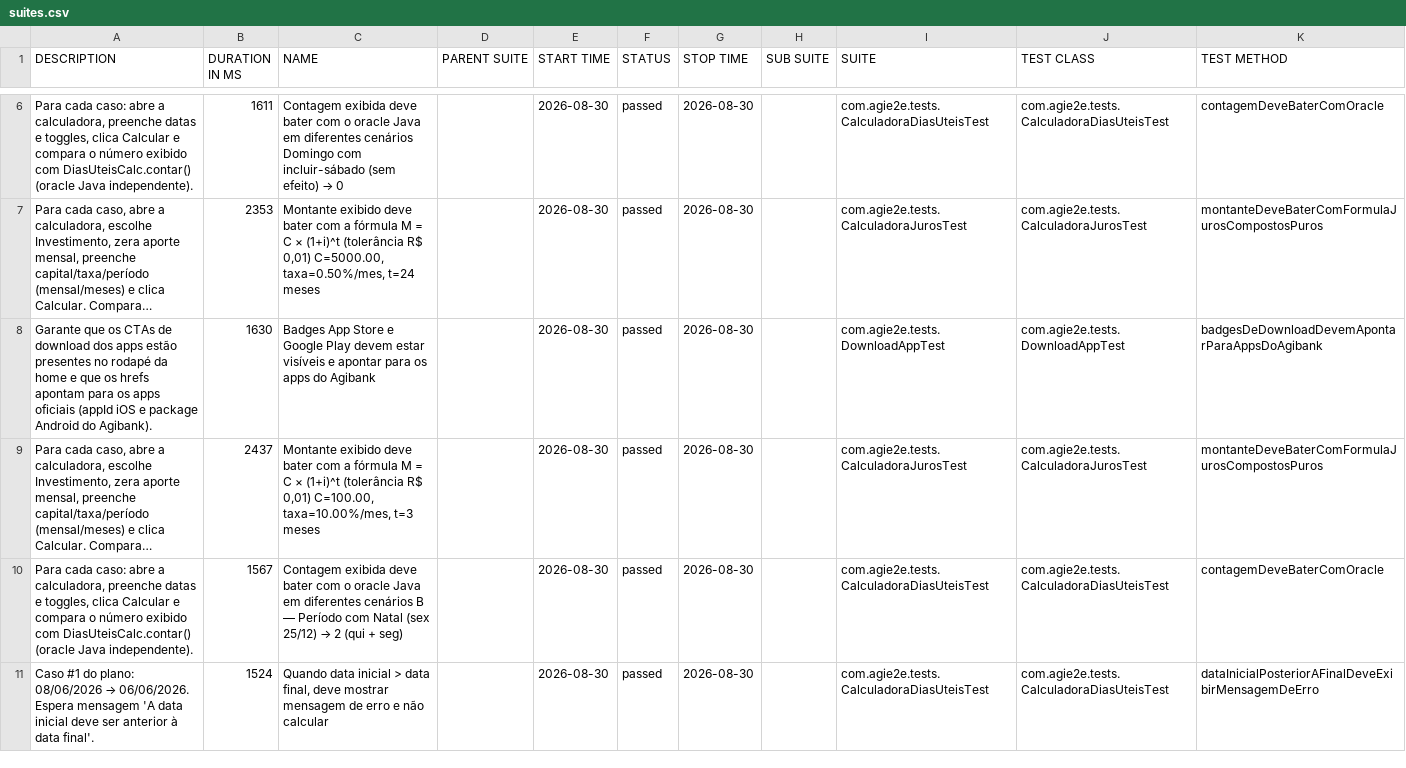
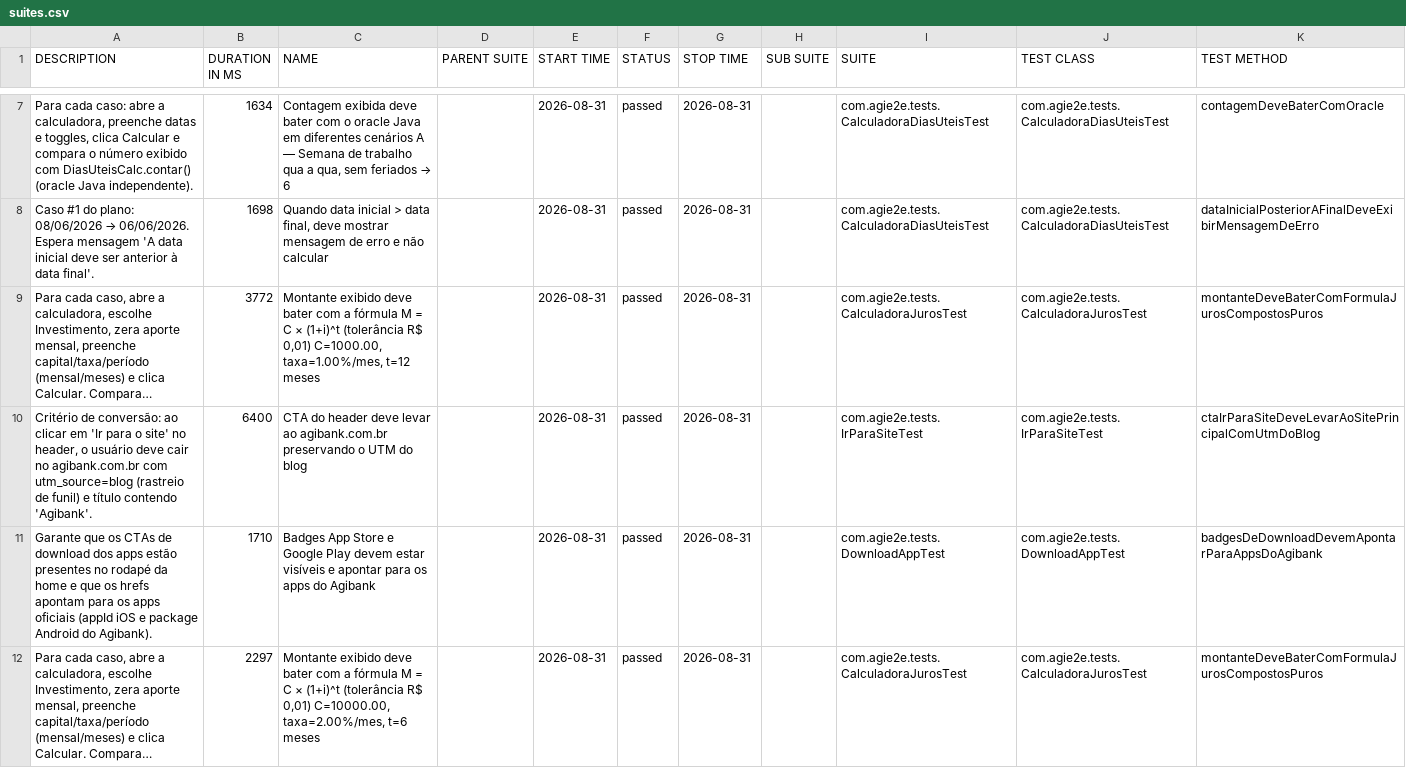
Before and after one commit to silasmarques/agi-e2e, a CSV file: data/suites.csv, drawn as a sheet; only a part is shown, gaps mark what is left out; long unchanged cells end in …; removed rows and columns are numbered as before the commit, all else as after; the diff covers the shown part only; the diff names each change by its address in the sheet, - before the commit and + after, or states it on an @@ line.

```diff
--- a/data/suites.csv
+++ b/data/suites.csv
-B7 (DURATION IN MS): 1611
+B7 (DURATION IN MS): 1634
@@ C7 (NAME): …diferentes cenários Domingo com incluir-sábado (sem efeito) → 0 → …diferentes cenários A — Semana de trabalho qua a qua, sem feriados → 6 @@
-E7 (START TIME): 2026-08-30
+E7 (START TIME): 2026-08-31
-G7 (STOP TIME): 2026-08-30
+G7 (STOP TIME): 2026-08-31
+row 8: Caso #1 do plano: 08/06/2026 → 06/06/2026. Espera mensagem 'A data inicial deve ser anterior à data final'. | 1698 | Quando data inicial > data final, deve mostrar mensagem de erro e não calcular |  | 2026-08-31 | passed | 2026-08-31 |  | com.agie2e.tests.CalculadoraDiasUteisTest | com.agie2e.tests.CalculadoraDiasUteisTest | dataInicialPosteriorAFinalDeveExibirMensagemDeErro
-B9 (DURATION IN MS): 2353
+B9 (DURATION IN MS): 3772
-C9 (NAME): …R$ 0,01) C=5000.00, taxa=0.50%/mes, t=24 meses
+C9 (NAME): …R$ 0,01) C=1000.00, taxa=1.00%/mes, t=12 meses
-E9 (START TIME): 2026-08-30
+E9 (START TIME): 2026-08-31
-G9 (STOP TIME): 2026-08-30
+G9 (STOP TIME): 2026-08-31
+row 10: Critério de conversão: ao clicar em 'Ir para o site' no header, o usuário deve cair no agibank.com.br com utm_source=blog (rastreio de funil) e título contendo 'Agibank'. | 6400 | CTA do header deve levar ao agibank.com.br preservando o UTM do blog |  | 2026-08-31 | passed | 2026-08-31 |  | com.agie2e.tests.IrParaSiteTest | com.agie2e.tests.IrParaSiteTest | ctaIrParaSiteDeveLevarAoSitePrincipalComUtmDoBlog
-B11 (DURATION IN MS): 1630
+B11 (DURATION IN MS): 1710
-E11:E12 (START TIME): 2026-08-30
+E11:E12 (START TIME): 2026-08-31
-G11:G12 (STOP TIME): 2026-08-30
+G11:G12 (STOP TIME): 2026-08-31
-B12 (DURATION IN MS): 2437
+B12 (DURATION IN MS): 2297
-C12 (NAME): …R$ 0,01) C=100.00, taxa=10.00%/mes, t=3 meses
+C12 (NAME): …R$ 0,01) C=10000.00, taxa=2.00%/mes, t=6 meses
-row 10: Para cada caso: abre a calculadora, preenche datas e toggles, clica Calcular e compara o número exibido com DiasUteisCalc.contar() (oracle Java independente). | 1567 | Contagem exibida deve bater com o oracle Java em diferentes cenários B — Período com Natal (sex 25/12) → 2 (qui + seg) |  | 2026-08-30 | passed | 2026-08-30 |  | com.agie2e.tests.CalculadoraDiasUteisTest | com.agie2e.tests.CalculadoraDiasUteisTest | contagemDeveBaterComOracle
-row 11: Caso #1 do plano: 08/06/2026 → 06/06/2026. Espera mensagem 'A data inicial deve ser anterior à data final'. | 1524 | Quando data inicial > data final, deve mostrar mensagem de erro e não calcular |  | 2026-08-30 | passed | 2026-08-30 |  | com.agie2e.tests.CalculadoraDiasUteisTest | com.agie2e.tests.CalculadoraDiasUteisTest | dataInicialPosteriorAFinalDeveExibirMensagemDeErro
```
Also changed, not shown: 4 added rows, 4 removed rows and 30 edited cells elsewhere in this file, data/behaviors.csv, 57 other files.
